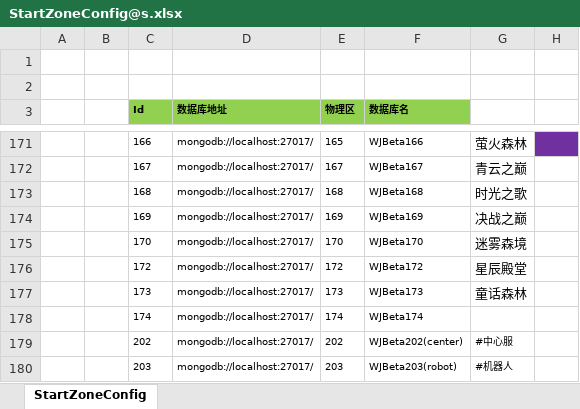
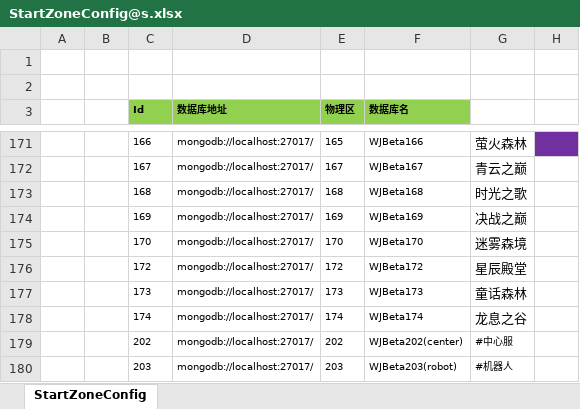
Before and after one commit to csyinghuochong/weijing, an Excel workbook: Excel/StartConfig/Beta/StartZoneConfig@s.xlsx, sheet StartZoneConfig, drawn as a sheet; only a part is shown, gaps mark what is left out; values as stored, in another font and other column widths than the file's, no borders; the diff names each change by its address in the sheet, - before the commit and + after, or states it on an @@ line.

```diff
--- a/Excel/StartConfig/Beta/StartZoneConfig@s.xlsx (sheet StartZoneConfig)
+++ b/Excel/StartConfig/Beta/StartZoneConfig@s.xlsx (sheet StartZoneConfig)
-G178: (empty)
+G178: 龙息之谷
```
Also changed, not shown: Excel/StartConfig/Beta/StartSceneConfig@s.xlsx, Excel/StartConfig/Google/StartMachineConfig@s.xlsx, 5 other files.
